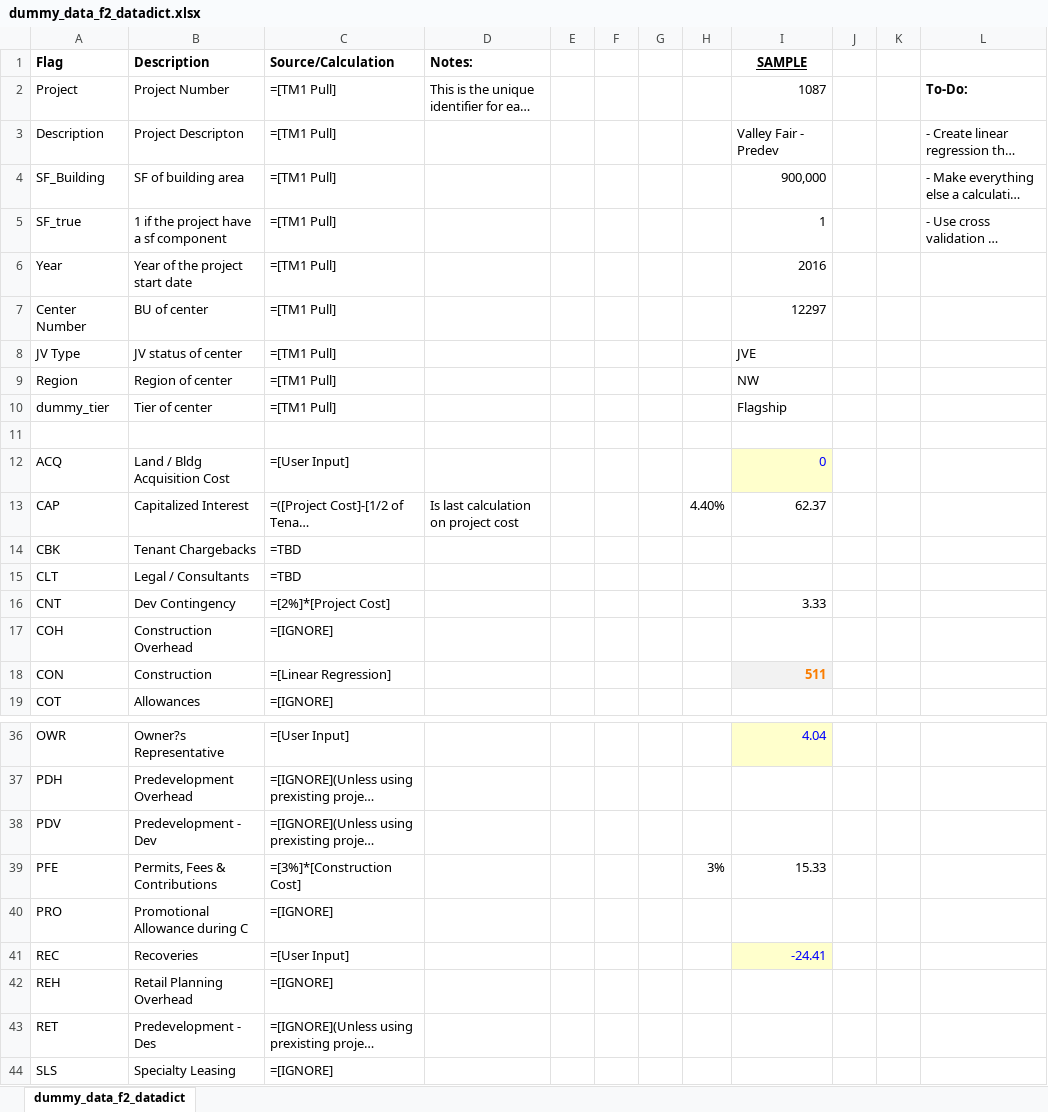
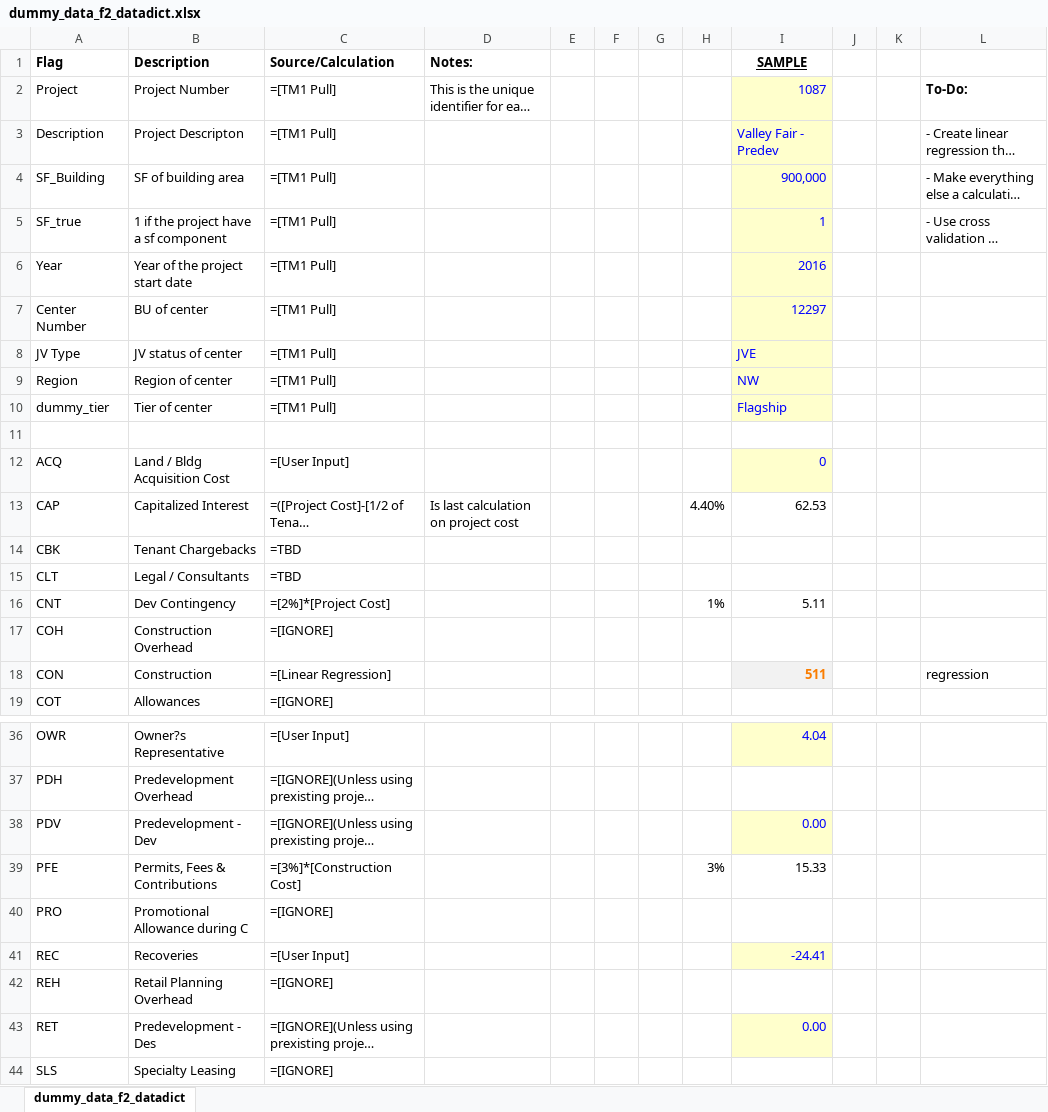
Before and after one commit to fallguy/ProjCostPred, an Excel workbook: dummy_data_f2_datadict.xlsx, sheet dummy_data_f2_datadict, drawn as a sheet; only a part is shown, gaps mark what is left out; long unchanged cells end in …; values as stored, in another font and other column widths than the file's, no borders; the diff covers the shown part only; the diff names each change by its address in the sheet, - before the commit and + after, or states it on an @@ line.

Commit message:
updates to dictionary

```diff
--- a/dummy_data_f2_datadict.xlsx (sheet dummy_data_f2_datadict)
+++ b/dummy_data_f2_datadict.xlsx (sheet dummy_data_f2_datadict)
@@ I2:I10 fill: none → #FFFFCC, text colour: black → #0000FF @@
-I13 (SAMPLE): 62.37
+I13 (SAMPLE): 62.53
-H16: (empty)
+H16: 1%
-I16 (SAMPLE): 3.33
+I16 (SAMPLE): 5.11
-L18: (empty)
+L18: regression
-I38 (SAMPLE): (empty)
+I38 (SAMPLE): 0.00
-I38 fill: none
+I38 fill: #FFFFCC
-I43 (SAMPLE): (empty)
+I43 (SAMPLE): 0.00
-I43 fill: none
+I43 fill: #FFFFCC
```
Also changed, not shown: 2 added rows, 6 edited cells and cell formats elsewhere in this sheet.
